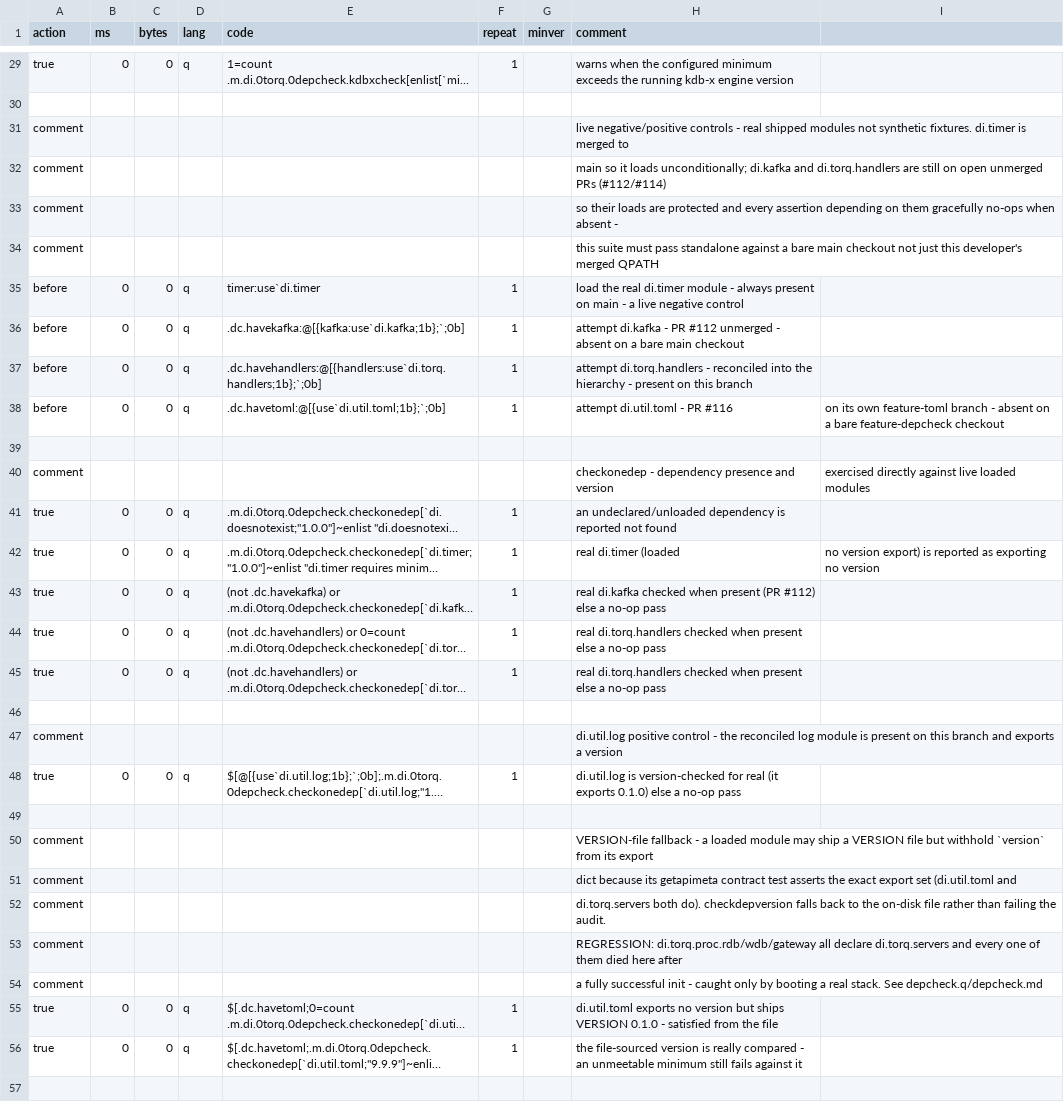
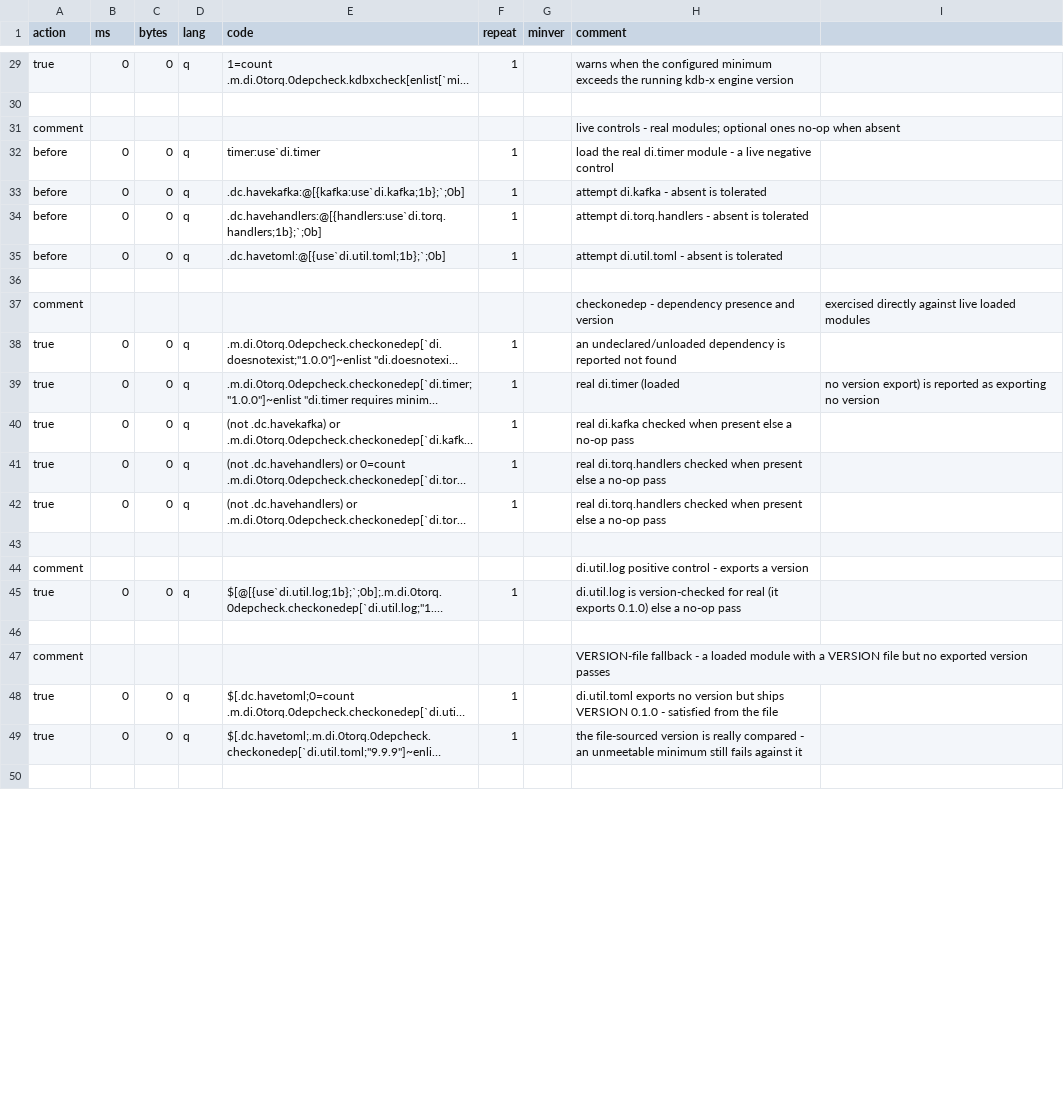
Before and after one commit to DataIntellectTech/kdbx-modules, a CSV file: di/torq/depcheck/test.csv, drawn as a sheet; only a part is shown, gaps mark what is left out; long unchanged cells end in …; removed rows and columns are numbered as before the commit, all else as after; the diff covers the shown part only; the diff names each change by its address in the sheet, - before the commit and + after, or states it on an @@ line.

```diff
--- a/di/torq/depcheck/test.csv
+++ b/di/torq/depcheck/test.csv
-row 31: comment |  |  |  |  |  |  | live negative/positive controls - real shipped modules not synthetic fixtures. di.timer is merged to
-row 32: comment |  |  |  |  |  |  | main so it loads unconditionally; di.kafka and di.torq.handlers are still on open unmerged PRs (#112/#114)
-H31 (comment): so their loads are protected and every assertion depending on them gracefully no-ops when absent -
+H31 (comment): live controls - real modules; optional ones no-op when absent
-row 34: comment |  |  |  |  |  |  | this suite must pass standalone against a bare main checkout not just this developer's merged QPATH
-H32 (comment): …module - always present on main - a live…
+H32 (comment): …module - a live…
-H33 (comment): …di.kafka - PR #112 unmerged - absent on a bare main checkout
+H33 (comment): …di.kafka - absent is tolerated
-H34 (comment): …di.torq.handlers - reconciled into the hierarchy - present on this branch
+H34 (comment): …di.torq.handlers - absent is tolerated
-H35 (comment): attempt di.util.toml - PR #116
+H35 (comment): attempt di.util.toml - absent is tolerated
-I35: on its own feature-toml branch - absent on a bare feature-depcheck checkout
+I35: (empty)
-H40 (comment): …when present (PR #112) else a…
+H40 (comment): …when present else a…
-H44 (comment): …control - the reconciled log module is present on this branch and exports a…
+H44 (comment): …control - exports a…
-H47 (comment): …loaded module may ship a VERSION file but withhold `version` from its export
+H47 (comment): …loaded module with a VERSION file but no exported version passes
-row 51: comment |  |  |  |  |  |  | dict because its getapimeta contract test asserts the exact export set (di.util.toml and
-row 52: comment |  |  |  |  |  |  | di.torq.servers both do). checkdepversion falls back to the on-disk file rather than failing the audit.
-row 53: comment |  |  |  |  |  |  | REGRESSION: di.torq.proc.rdb/wdb/gateway all declare di.torq.servers and every one of them died here after
-row 54: comment |  |  |  |  |  |  | a fully successful init - caught only by booting a real stack. See depcheck.q/depcheck.md
```
Also changed, not shown: 24 removed rows and 37 edited cells elsewhere in this file, di/torq/depcheck/test_integration.csv, 3 other files.
